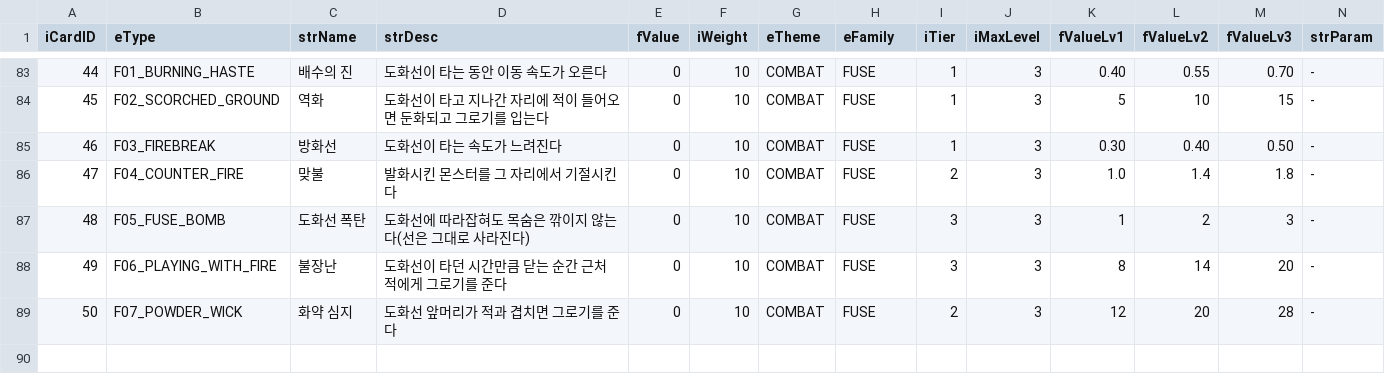
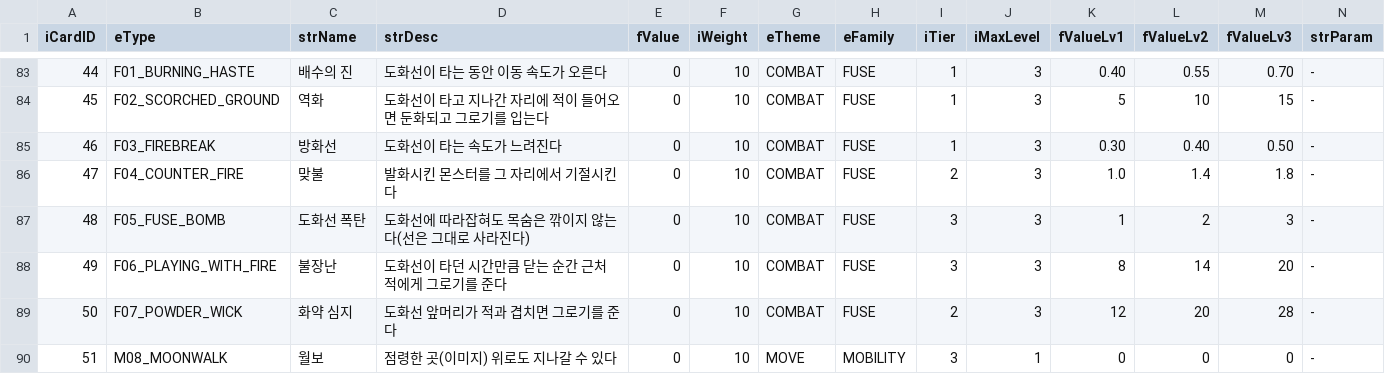
Before and after one commit to LimBellHoon/Project_LandGrab, a CSV file: Assets/Data/CardInfo.csv, drawn as a sheet; only a part is shown, gaps mark what is left out; rows hold the shown columns only; the diff names each change by its address in the sheet, - before the commit and + after, or states it on an @@ line.

```diff
--- a/Assets/Data/CardInfo.csv
+++ b/Assets/Data/CardInfo.csv
+row 90: 51 | M08_MOONWALK | 월보 | 점령한 곳(이미지) 위로도 지나갈 수 있다 | 0 | 10 | MOVE | MOBILITY | 3 | 1 | 0 | 0 | 0 | -
```
Also changed, not shown: Assets/Data/MapInfo.csv, 9 other files.
